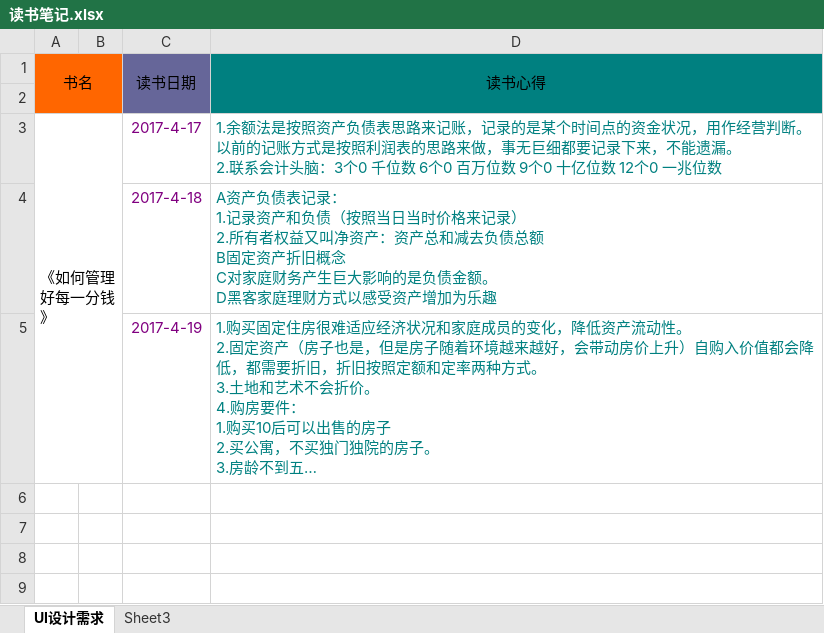
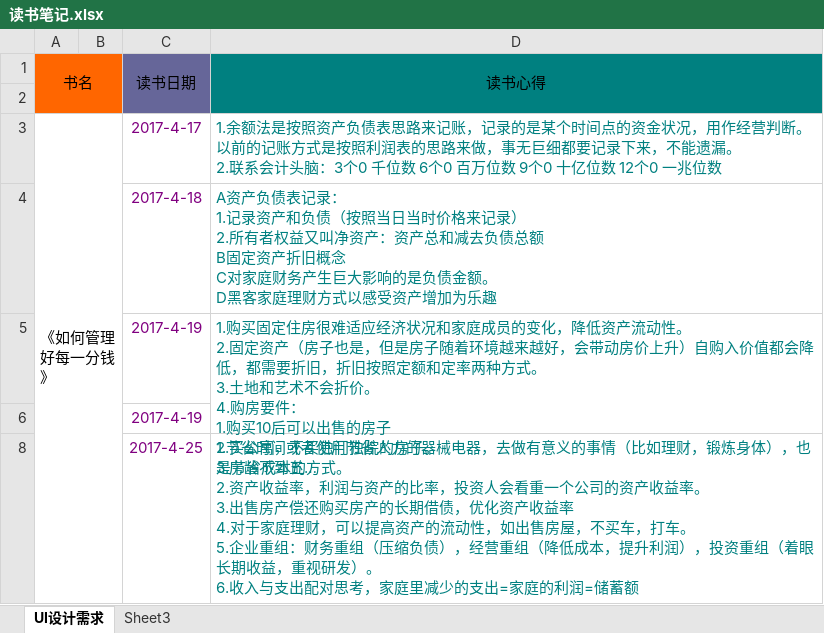
Before and after one commit to kaershushu/-, an Excel workbook: 读书笔记.xlsx, sheet UI设计需求, drawn as a sheet; long unchanged cells end in …; values as stored, in another font and other column widths than the file's, no borders; charts and pictures not drawn; ↵ is a line break in a cell; the diff names each change by its address in the sheet, - before the commit and + after, or states it on an @@ line.

Commit message:
四月25日读书笔记

```diff
--- a/读书笔记.xlsx (sheet UI设计需求)
+++ b/读书笔记.xlsx (sheet UI设计需求)
+D5:D6 merged
+row 6:  |  | 2017-4-19
+row 8:  |  | 2017-4-25 | 1.节省时间或者使用节省人力的器械电器，去做有意义的事情（比如理财，锻炼身体），也是节省成本的方式。 ↵ 2.资产收益率，利润与资产的比率，投资人会看重一个公司的资产收益率。 ↵ 3.出售房产偿还购买房产的长期借债，优化资产收益率 ↵ 4.对于家庭理财，可以提高资产的流动性，如出售房屋，不买车，打车。 ↵ 5.企业重组：财务重组（压缩负债），经营重组（降低成本，提升利润），投资重组（着眼长期收益，重视研发）。 ↵ 6.收入与支出配对思考，家庭里减少的支出=家庭的利润=储蓄额
```
